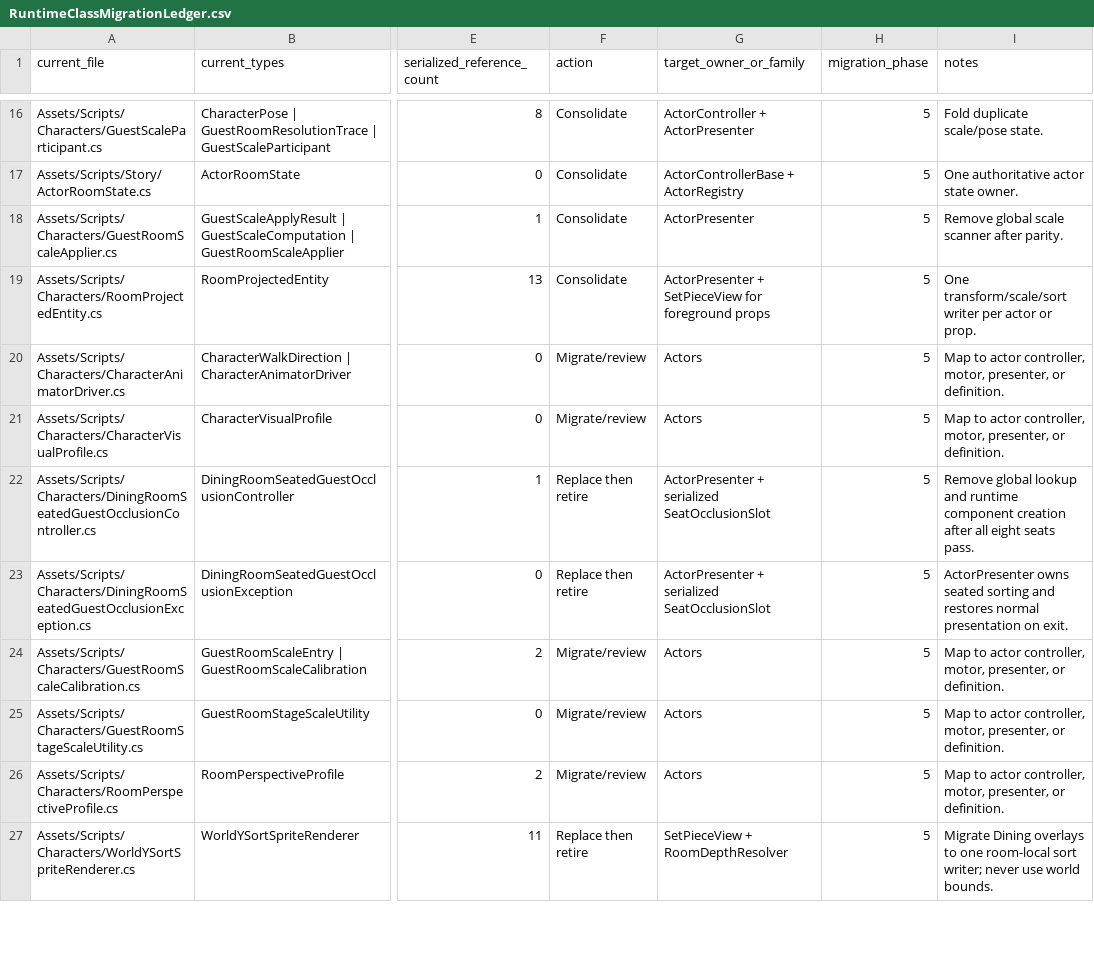
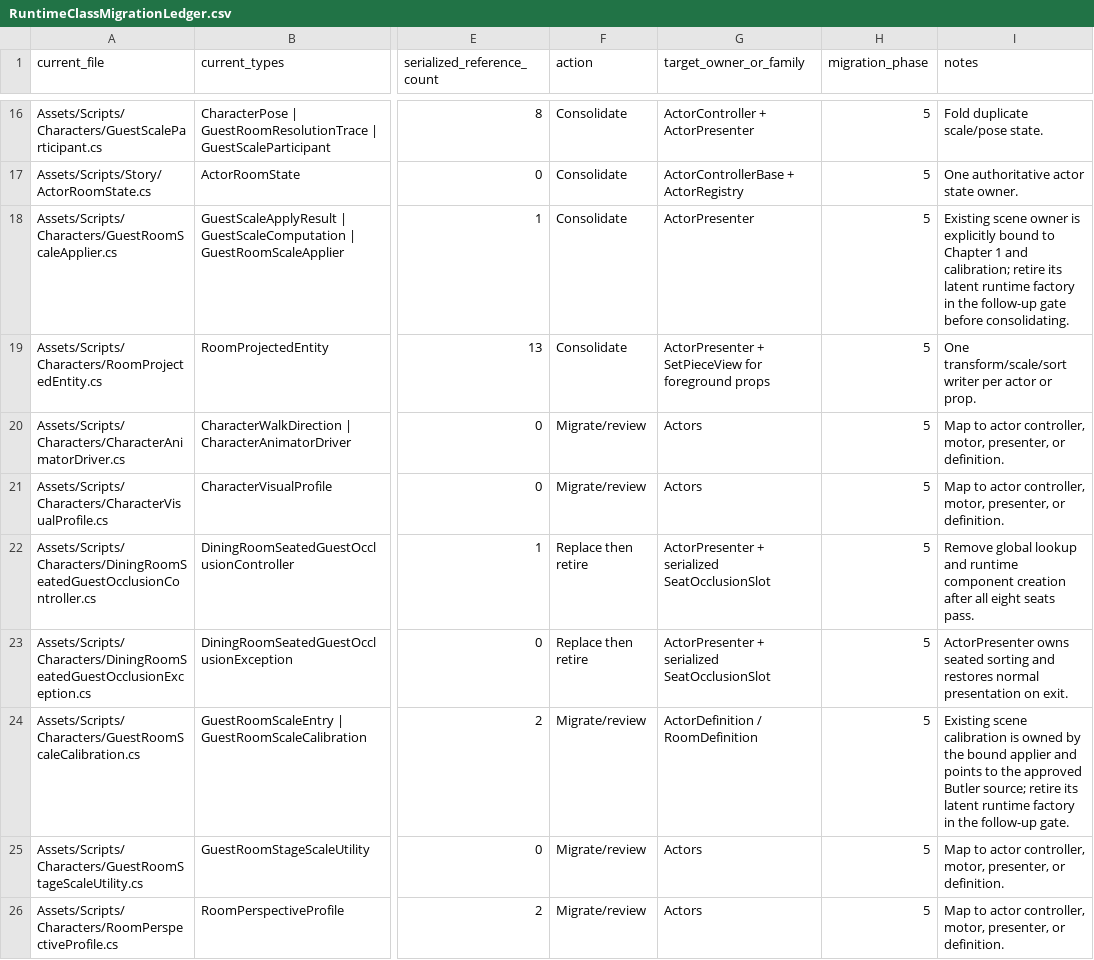
Before and after one commit to redgargoyle/ChateauElsewhere, a CSV file: Docs/Architecture/RuntimeClassMigrationLedger.csv, drawn as a sheet; only a part is shown, gaps mark what is left out; the shorter side is filled out with more unchanged rows; the diff names each change by its address in the sheet, - before the commit and + after, or states it on an @@ line.

Commit message:
refactor(actors): bind serialized guest scale owner

```diff
--- a/Docs/Architecture/RuntimeClassMigrationLedger.csv
+++ b/Docs/Architecture/RuntimeClassMigrationLedger.csv
-I18 (notes): Remove global scale scanner after parity.
+I18 (notes): Existing scene owner is explicitly bound to Chapter 1 and calibration; retire its latent runtime factory in the follow-up gate before consolidating.
-G24 (target_owner_or_family): Actors
+G24 (target_owner_or_family): ActorDefinition / RoomDefinition
-I24 (notes): Map to actor controller, motor, presenter, or definition.
+I24 (notes): Existing scene calibration is owned by the bound applier and points to the approved Butler source; retire its latent runtime factory in the follow-up gate.
```
Also changed, not shown: Docs/Architecture/Generated/runtime_files.csv, 7 other files.
